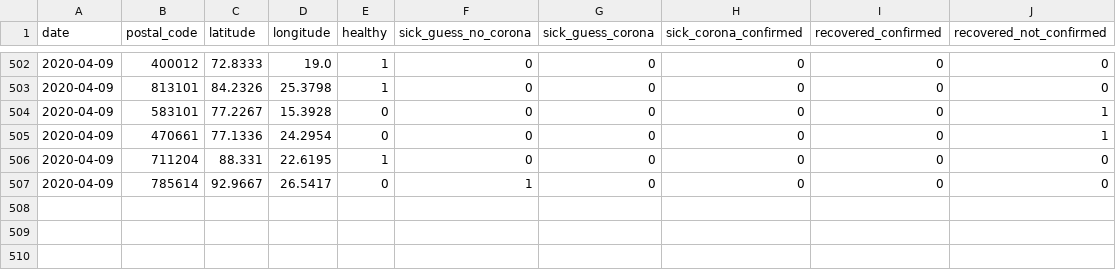
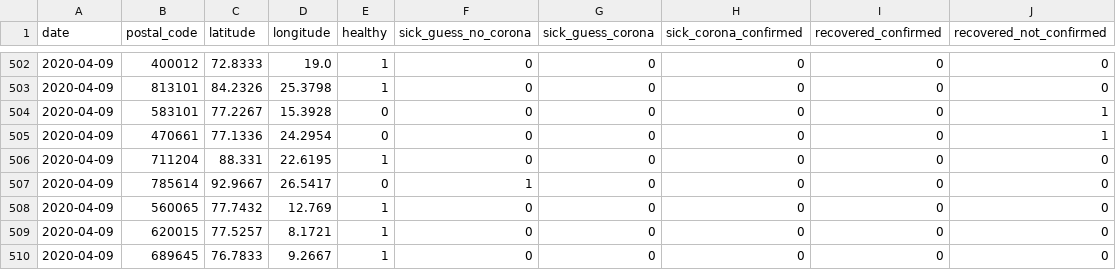
Before and after one commit to ch-covid-19/dataset-ind, a CSV file: daily-reports/2020-04-09.csv, drawn as a sheet; only a part is shown, gaps mark what is left out.

```diff
--- a/daily-reports/2020-04-09.csv
+++ b/daily-reports/2020-04-09.csv
@@ -507 +507,4 @@ date,postal_code,latitude,longitude,healthy,sick_guess_no_corona,sick_guess_coro
 2020-04-09,785614,92.9667,26.5417,0,1,0,0,0,0
+2020-04-09,560065,77.7432,12.769,1,0,0,0,0,0
+2020-04-09,620015,77.5257,8.1721,1,0,0,0,0,0
+2020-04-09,689645,76.7833,9.2667,1,0,0,0,0,0
```
Also changed, not shown: daily-reports/2020-04-08.csv, merge-all-days.csv, 1 other file.
